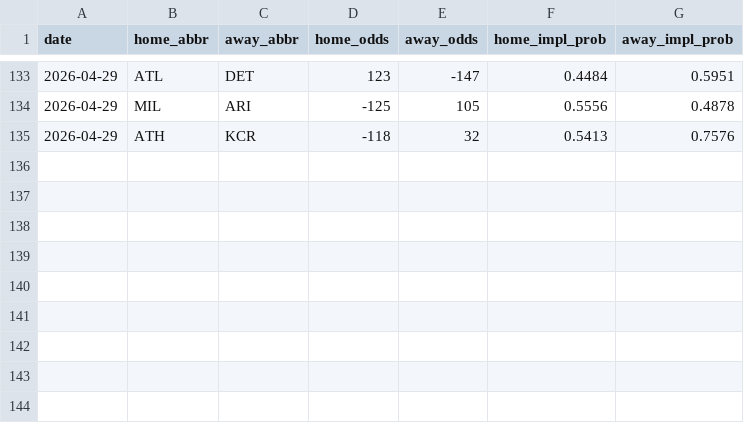
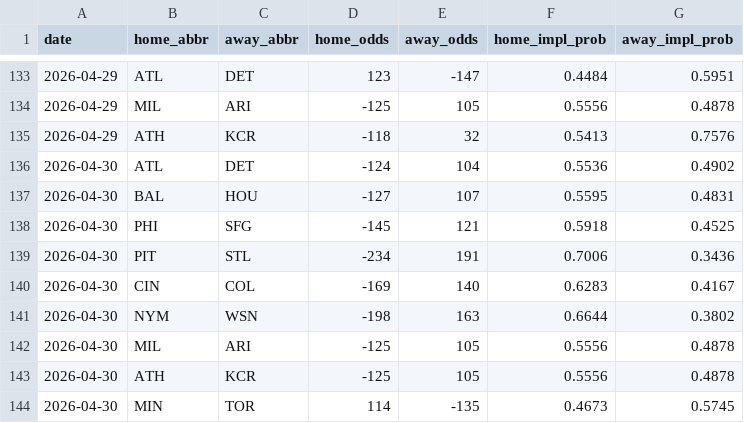
Before and after one commit to codys19/mlb-predictormlb-predictor, a CSV file: raw/odds_history.csv, drawn as a sheet; only a part is shown, gaps mark what is left out.

```diff
--- a/raw/odds_history.csv
+++ b/raw/odds_history.csv
@@ -135 +135,10 @@ date,home_abbr,away_abbr,home_odds,away_odds,home_impl_prob,away_impl_prob
 2026-04-29,ATH,KCR,-118,32,0.5413,0.7576
+2026-04-30,ATL,DET,-124,104,0.5536,0.4902
+2026-04-30,BAL,HOU,-127,107,0.5595,0.4831
+2026-04-30,PHI,SFG,-145,121,0.5918,0.4525
+2026-04-30,PIT,STL,-234,191,0.7006,0.3436
+2026-04-30,CIN,COL,-169,140,0.6283,0.4167
+2026-04-30,NYM,WSN,-198,163,0.6644,0.3802
+2026-04-30,MIL,ARI,-125,105,0.5556,0.4878
+2026-04-30,ATH,KCR,-125,105,0.5556,0.4878
+2026-04-30,MIN,TOR,114,-135,0.4673,0.5745
```
Also changed, not shown: 4 other files.
